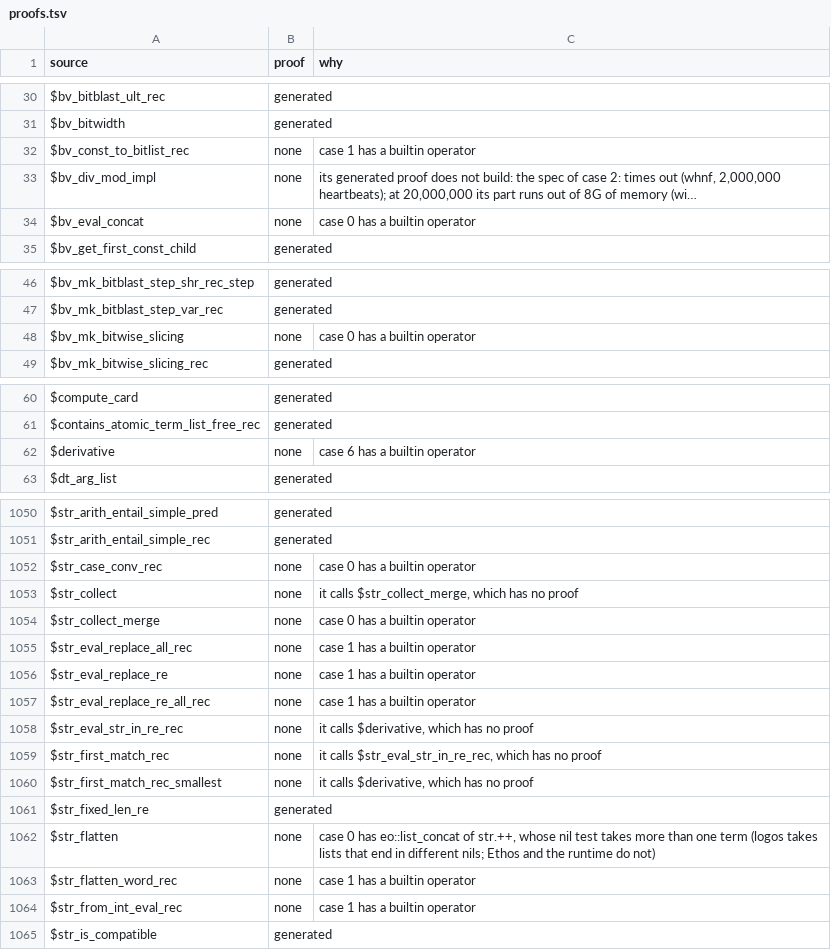
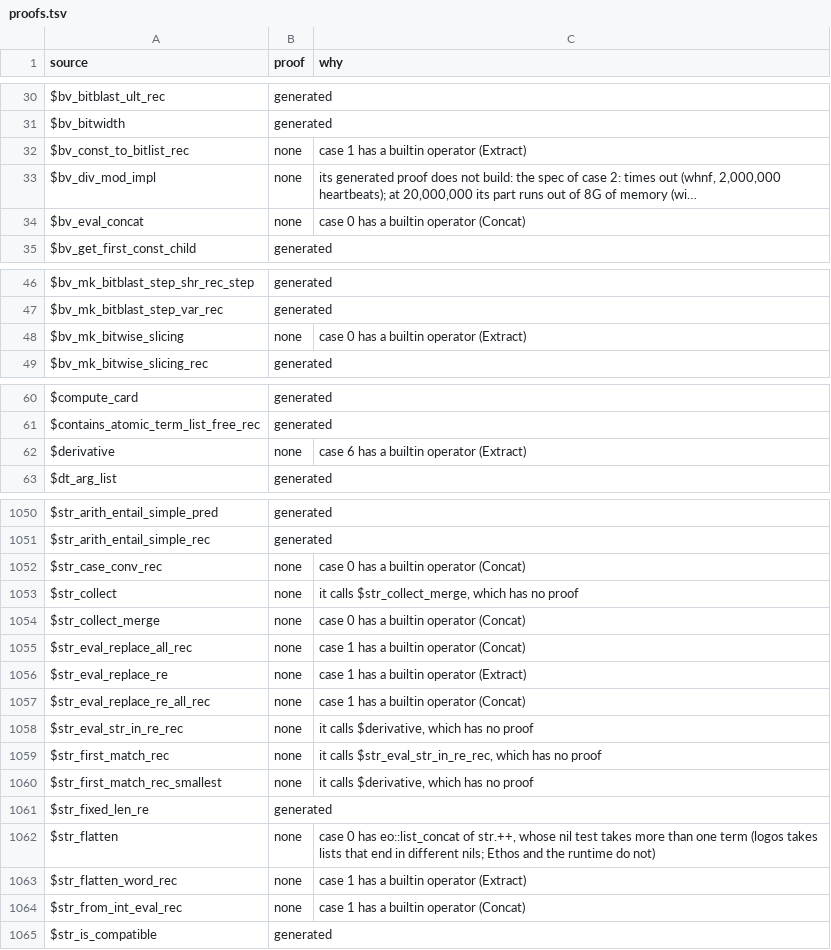
Before and after one commit to daniel-larraz/pathos, a TSV file: generated/cpc-checker/proofs.tsv, drawn as a sheet; only a part is shown, gaps mark what is left out; long unchanged cells end in …; the diff covers the shown part only; the diff names each change by its address in the sheet, - before the commit and + after, or states it on an @@ line.

```diff
--- a/generated/cpc-checker/proofs.tsv
+++ b/generated/cpc-checker/proofs.tsv
-C32 (why): case 1 has a builtin operator
+C32 (why): case 1 has a builtin operator (Extract)
-C34 (why): case 0 has a builtin operator
+C34 (why): case 0 has a builtin operator (Concat)
-C48 (why): case 0 has a builtin operator
+C48 (why): case 0 has a builtin operator (Extract)
-C62 (why): case 6 has a builtin operator
+C62 (why): case 6 has a builtin operator (Extract)
-C1052 (why): case 0 has a builtin operator
+C1052 (why): case 0 has a builtin operator (Concat)
-C1054 (why): case 0 has a builtin operator
+C1054 (why): case 0 has a builtin operator (Concat)
-C1055 (why): case 1 has a builtin operator
+C1055 (why): case 1 has a builtin operator (Concat)
-C1056 (why): case 1 has a builtin operator
+C1056 (why): case 1 has a builtin operator (Extract)
-C1057 (why): case 1 has a builtin operator
+C1057 (why): case 1 has a builtin operator (Concat)
-C1063 (why): case 1 has a builtin operator
+C1063 (why): case 1 has a builtin operator (Extract)
-C1064 (why): case 1 has a builtin operator
+C1064 (why): case 1 has a builtin operator (Concat)
```
Also changed, not shown: 4 edited cells elsewhere in this file, 1 other file.
